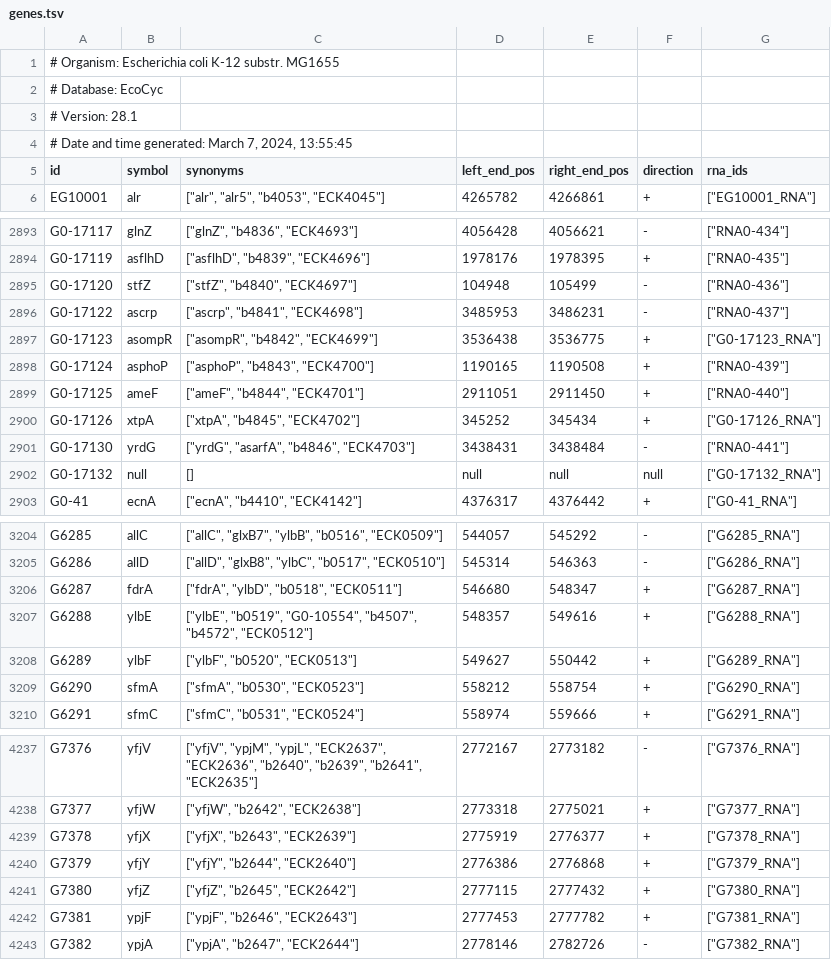
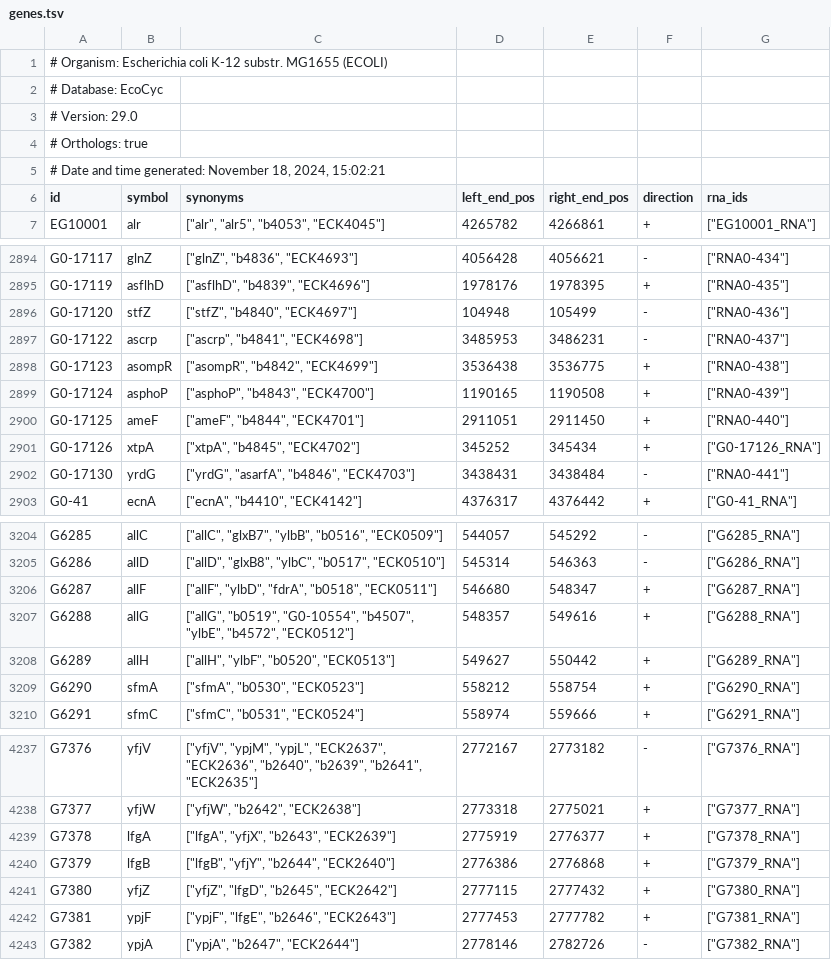
Before and after one commit to thalassemia/vEcoli, a TSV file: reconstruction/ecoli/flat/genes.tsv, drawn as a sheet; only a part is shown, gaps mark what is left out; the diff covers the shown part only.

```diff
--- a/reconstruction/ecoli/flat/genes.tsv
+++ b/reconstruction/ecoli/flat/genes.tsv
@@ -1,5 +1,6 @@
-# Organism: Escherichia coli K-12 substr. MG1655
+# Organism: Escherichia coli K-12 substr. MG1655 (ECOLI)
 # Database: EcoCyc
-# Version: 28.1
-# Date and time generated: March 7, 2024, 13:55:45
+# Version: 29.0
+# Orthologs: true
+# Date and time generated: November 18, 2024, 15:02:21
 "id"	"symbol"	"synonyms"	"left_end_pos"	"right_end_pos"	"direction"	"rna_ids"
@@ -2896,3 +2897,3 @@
 "G0-17122"	"ascrp"	["ascrp", "b4841", "ECK4698"]	3485953	3486231	"-"	["RNA0-437"]
-"G0-17123"	"asompR"	["asompR", "b4842", "ECK4699"]	3536438	3536775	"+"	["G0-17123_RNA"]
+"G0-17123"	"asompR"	["asompR", "b4842", "ECK4699"]	3536438	3536775	"+"	["RNA0-438"]
 "G0-17124"	"asphoP"	["asphoP", "b4843", "ECK4700"]	1190165	1190508	"+"	["RNA0-439"]
@@ -2901,3 +2902,2 @@
 "G0-17130"	"yrdG"	["yrdG", "asarfA", "b4846", "ECK4703"]	3438431	3438484	"-"	["RNA0-441"]
-"G0-17132"	null	[]	null	null	null	["G0-17132_RNA"]
 "G0-41"	"ecnA"	["ecnA", "b4410", "ECK4142"]	4376317	4376442	"+"	["G0-41_RNA"]
@@ -3205,5 +3205,5 @@
 "G6286"	"allD"	["allD", "glxB8", "ylbC", "b0517", "ECK0510"]	545314	546363	"-"	["G6286_RNA"]
-"G6287"	"fdrA"	["fdrA", "ylbD", "b0518", "ECK0511"]	546680	548347	"+"	["G6287_RNA"]
-"G6288"	"ylbE"	["ylbE", "b0519", "G0-10554", "b4507", "b4572", "ECK0512"]	548357	549616	"+"	["G6288_RNA"]
-"G6289"	"ylbF"	["ylbF", "b0520", "ECK0513"]	549627	550442	"+"	["G6289_RNA"]
+"G6287"	"allF"	["allF", "ylbD", "fdrA", "b0518", "ECK0511"]	546680	548347	"+"	["G6287_RNA"]
+"G6288"	"allG"	["allG", "b0519", "G0-10554", "b4507", "ylbE", "b4572", "ECK0512"]	548357	549616	"+"	["G6288_RNA"]
+"G6289"	"allH"	["allH", "ylbF", "b0520", "ECK0513"]	549627	550442	"+"	["G6289_RNA"]
 "G6290"	"sfmA"	["sfmA", "b0530", "ECK0523"]	558212	558754	"+"	["G6290_RNA"]
@@ -4238,6 +4238,6 @@
 "G7377"	"yfjW"	["yfjW", "b2642", "ECK2638"]	2773318	2775021	"+"	["G7377_RNA"]
-"G7378"	"yfjX"	["yfjX", "b2643", "ECK2639"]	2775919	2776377	"+"	["G7378_RNA"]
-"G7379"	"yfjY"	["yfjY", "b2644", "ECK2640"]	2776386	2776868	"+"	["G7379_RNA"]
-"G7380"	"yfjZ"	["yfjZ", "b2645", "ECK2642"]	2777115	2777432	"+"	["G7380_RNA"]
-"G7381"	"ypjF"	["ypjF", "b2646", "ECK2643"]	2777453	2777782	"+"	["G7381_RNA"]
+"G7378"	"lfgA"	["lfgA", "yfjX", "b2643", "ECK2639"]	2775919	2776377	"+"	["G7378_RNA"]
+"G7379"	"lfgB"	["lfgB", "yfjY", "b2644", "ECK2640"]	2776386	2776868	"+"	["G7379_RNA"]
+"G7380"	"yfjZ"	["yfjZ", "lfgD", "b2645", "ECK2642"]	2777115	2777432	"+"	["G7380_RNA"]
+"G7381"	"ypjF"	["ypjF", "lfgE", "b2646", "ECK2643"]	2777453	2777782	"+"	["G7381_RNA"]
 "G7382"	"ypjA"	["ypjA", "b2647", "ECK2644"]	2778146	2782726	"-"	["G7382_RNA"]
```
Also changed, not shown: 11 edited cells elsewhere in this file, reconstruction/ecoli/flat/adjustments/protein_deg_rates_adjustments.tsv, reconstruction/ecoli/flat/complexation_reactions.tsv, 15 other files.
